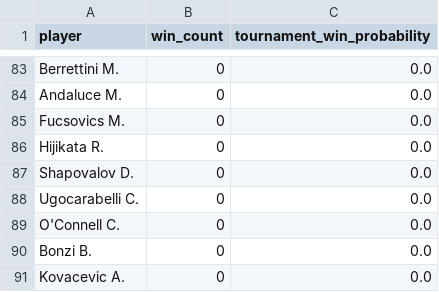
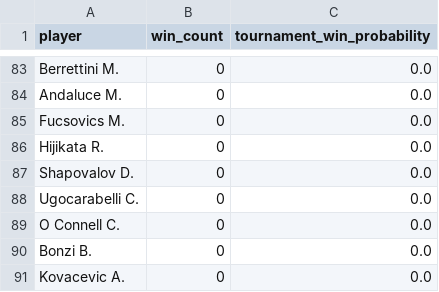
Before and after one commit to GreenAlephSports/Monte-Carlo-Tennis-Simulation, a CSV file: output/montreal_2026_through_round_1.csv, drawn as a sheet; only a part is shown, gaps mark what is left out.

```diff
--- a/output/montreal_2026_through_round_1.csv
+++ b/output/montreal_2026_through_round_1.csv
@@ -88,3 +88,3 @@ Shapovalov D.,0,0.0
 Ugocarabelli C.,0,0.0
-O'Connell C.,0,0.0
+O Connell C.,0,0.0
 Bonzi B.,0,0.0
```
Also changed, not shown: output/montreal_2026_through_round_2.csv, output/montreal_2026_through_round_3.csv, 9 other files.
